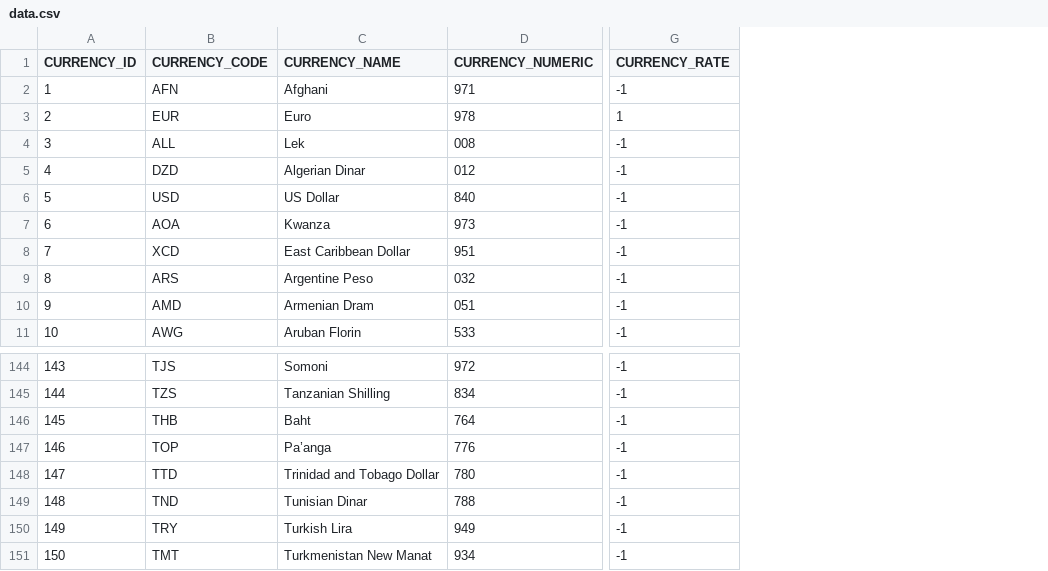
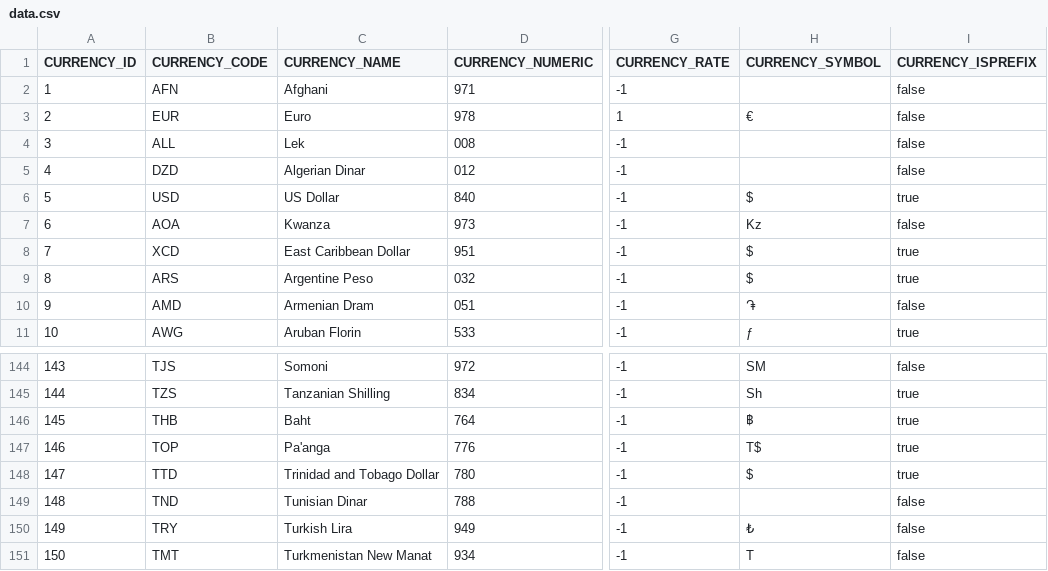
Before and after one commit to codbex/codbex-currencies-data, a CSV file: codbex-currencies-data/currencies/data.csv, drawn as a sheet; only a part is shown, gaps mark what is left out; the diff names each change by its address in the sheet, - before the commit and + after, or states it on an @@ line.

Commit message:
add symbol and is prefix fields to the currencies.csv (#9)

```diff
--- a/codbex-currencies-data/currencies/data.csv
+++ b/codbex-currencies-data/currencies/data.csv
+column H (CURRENCY_SYMBOL), rows 3-11: € |  |  | $ | Kz | $ | $ | ֏ | ƒ; rows 144-151: SM | Sh | ฿ | T$ | $ |  | ₺ | T
+column I (CURRENCY_ISPREFIX), rows 2-11: false | false | false | false | true | false | true | true | false | true; rows 144-151: false | true | true | true | true | false | false | false
-C147 (CURRENCY_NAME): Pa’anga
+C147 (CURRENCY_NAME): Pa'anga
```
